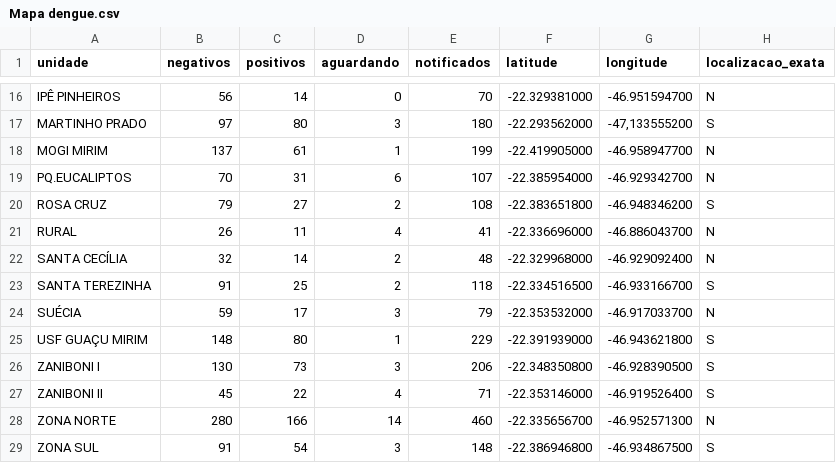
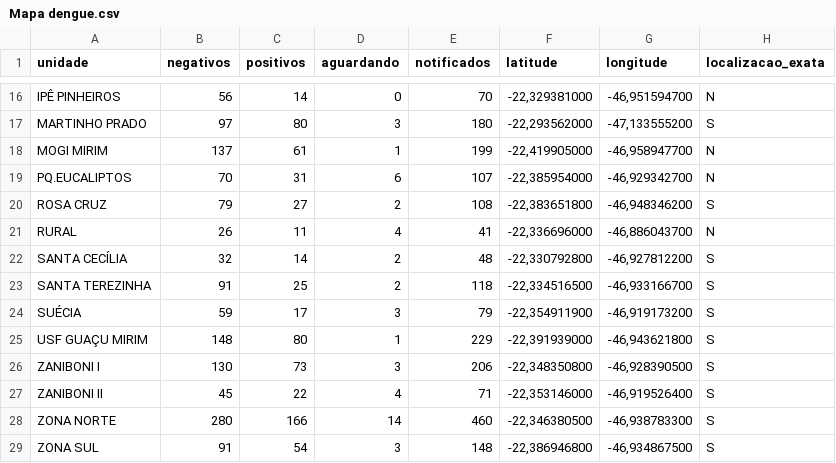
Before and after one commit to Zamariolo/MogiOpenData, a CSV file: Dados/dengue/Mapa dengue.csv, drawn as a sheet; only a part is shown, gaps mark what is left out; the diff covers the shown part only; the diff names each change by its address in the sheet, - before the commit and + after, or states it on an @@ line.

```diff
--- a/Dados/dengue/Mapa dengue.csv
+++ b/Dados/dengue/Mapa dengue.csv
-F16 (latitude): -22.329381000
+F16 (latitude): -22,329381000
-G16 (longitude): -46.951594700
+G16 (longitude): -46,951594700
-F17 (latitude): -22.293562000
+F17 (latitude): -22,293562000
-F18 (latitude): -22.419905000
+F18 (latitude): -22,419905000
-G18 (longitude): -46.958947700
+G18 (longitude): -46,958947700
-F19 (latitude): -22.385954000
+F19 (latitude): -22,385954000
-G19 (longitude): -46.929342700
+G19 (longitude): -46,929342700
-F20 (latitude): -22.383651800
+F20 (latitude): -22,383651800
-G20 (longitude): -46.948346200
+G20 (longitude): -46,948346200
-F21 (latitude): -22.336696000
+F21 (latitude): -22,336696000
-G21 (longitude): -46.886043700
+G21 (longitude): -46,886043700
-F22 (latitude): -22.329968000
+F22 (latitude): -22,330792800
-G22 (longitude): -46.929092400
+G22 (longitude): -46,927812200
-H22 (localizacao_exata): N
+H22 (localizacao_exata): S
-F23 (latitude): -22.334516500
+F23 (latitude): -22,334516500
-G23 (longitude): -46.933166700
+G23 (longitude): -46,933166700
-F24 (latitude): -22.353532000
+F24 (latitude): -22,354911900
-G24 (longitude): -46.917033700
+G24 (longitude): -46,919173200
-H24 (localizacao_exata): N
+H24 (localizacao_exata): S
-F25 (latitude): -22.391939000
+F25 (latitude): -22,391939000
-G25 (longitude): -46.943621800
+G25 (longitude): -46,943621800
-F26 (latitude): -22.348350800
+F26 (latitude): -22,348350800
-G26 (longitude): -46.928390500
+G26 (longitude): -46,928390500
-F27 (latitude): -22.353146000
+F27 (latitude): -22,353146000
-G27 (longitude): -46.919526400
+G27 (longitude): -46,919526400
-F28 (latitude): -22.335656700
+F28 (latitude): -22,346380500
-G28 (longitude): -46.952571300
+G28 (longitude): -46,938783300
-H28 (localizacao_exata): N
+H28 (localizacao_exata): S
-F29 (latitude): -22.386946800
+F29 (latitude): -22,386946800
-G29 (longitude): -46.934867500
+G29 (longitude): -46,934867500
```
Also changed, not shown: 34 edited cells elsewhere in this file.
